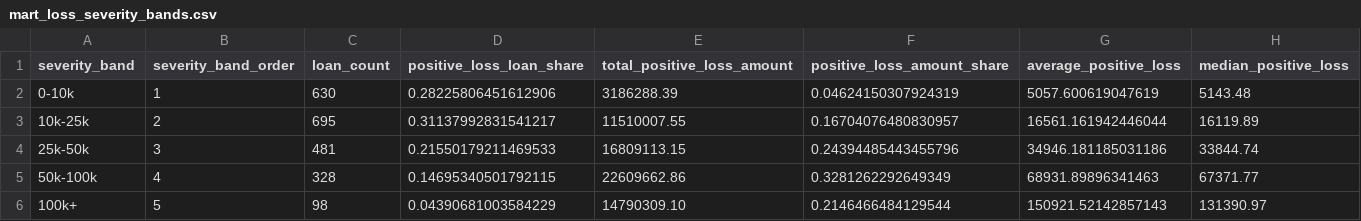
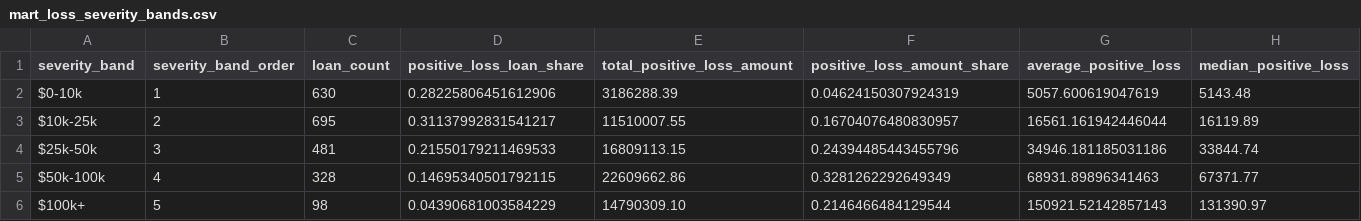
Before and after one commit to sunilramjali/credit_assessment, a CSV file: exports/mart_loss_severity_bands.csv, drawn as a sheet.

```diff
--- a/exports/mart_loss_severity_bands.csv
+++ b/exports/mart_loss_severity_bands.csv
@@ -1,6 +1,6 @@
 severity_band,severity_band_order,loan_count,positive_loss_loan_share,total_positive_loss_amount,positive_loss_amount_share,average_positive_loss,median_positive_loss
-0-10k,1,630,0.28225806451612906,3186288.39,0.04624150307924319,5057.600619047619,5143.48
-10k-25k,2,695,0.31137992831541217,11510007.55,0.16704076480830957,16561.161942446044,16119.89
-25k-50k,3,481,0.21550179211469533,16809113.15,0.24394485443455796,34946.181185031186,33844.74
-50k-100k,4,328,0.14695340501792115,22609662.86,0.3281262292649349,68931.89896341463,67371.77
-100k+,5,98,0.04390681003584229,14790309.10,0.2146466484129544,150921.52142857143,131390.97
+$0-10k,1,630,0.28225806451612906,3186288.39,0.04624150307924319,5057.600619047619,5143.48
+$10k-25k,2,695,0.31137992831541217,11510007.55,0.16704076480830957,16561.161942446044,16119.89
+$25k-50k,3,481,0.21550179211469533,16809113.15,0.24394485443455796,34946.181185031186,33844.74
+$50k-100k,4,328,0.14695340501792115,22609662.86,0.3281262292649349,68931.89896341463,67371.77
+$100k+,5,98,0.04390681003584229,14790309.10,0.2146466484129544,150921.52142857143,131390.97
```
Also changed, not shown: exports/mart_risk_segmentation.csv, 8 other files.
